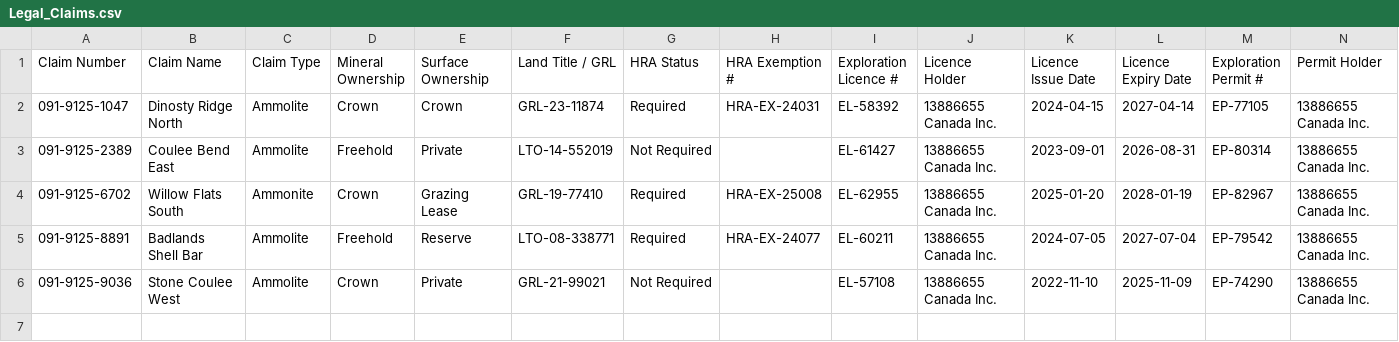
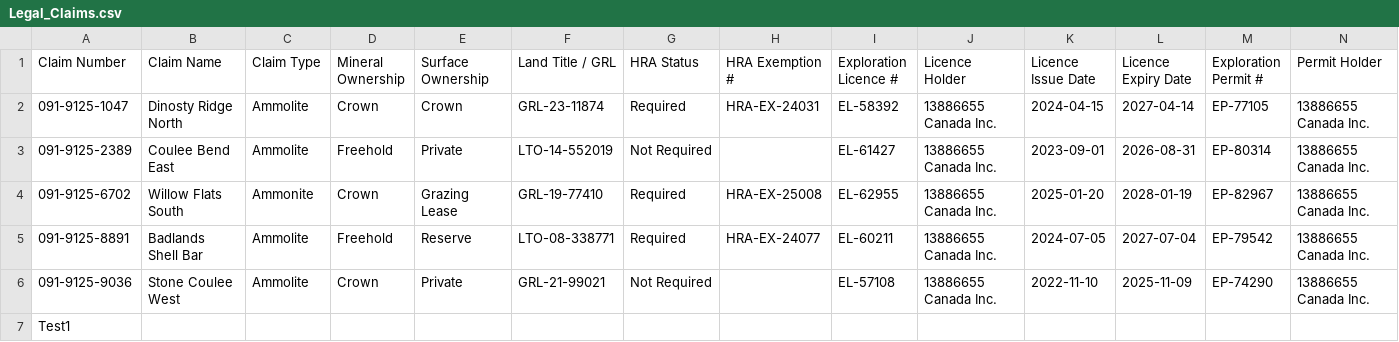
Before and after one commit to reymart-web/MIS491_Dataset, a CSV file: Legal_Claims.csv, drawn as a sheet; only a part is shown; rows hold the shown columns only; the diff names each change by its address in the sheet, - before the commit and + after, or states it on an @@ line.

Commit message:
Save edits Legal_Claims.csv from Streamlit dashboard

```diff
--- a/Legal_Claims.csv
+++ b/Legal_Claims.csv
+row 7: Test1
```
